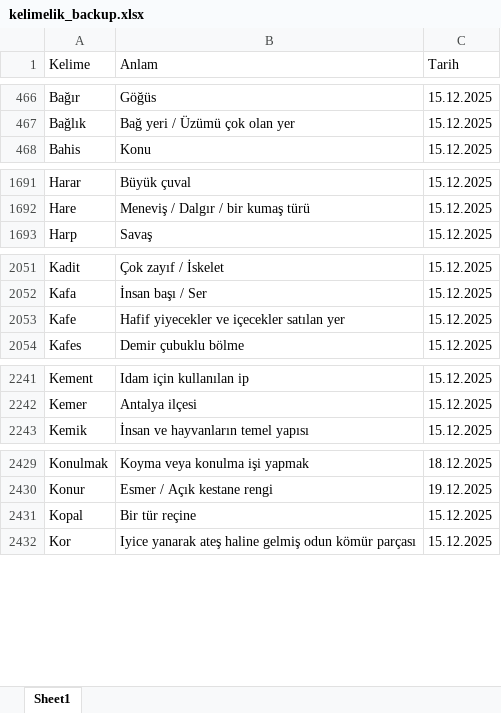
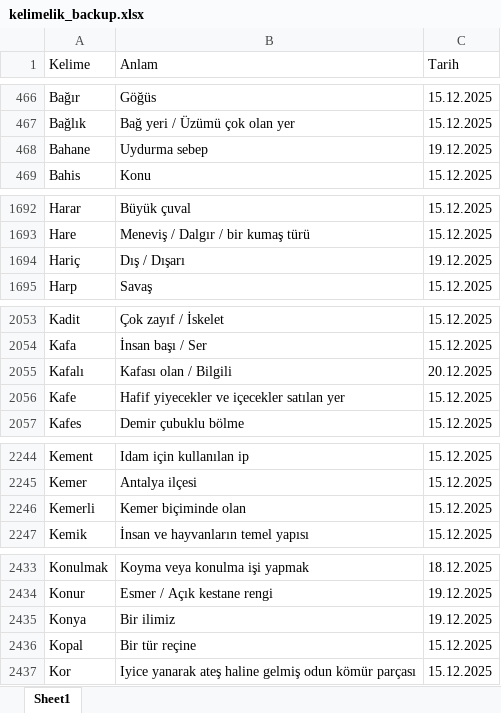
Before and after one commit to VedatBiner/flutter-codes, an Excel workbook: kelimelik_words_app/assets/database/kelimelik_backup.xlsx, sheet Sheet1, drawn as a sheet; only a part is shown, gaps mark what is left out; values as stored, in another font and other column widths than the file's, no cell formats; the diff covers the shown part only; the diff names each change by its address in the sheet, - before the commit and + after, or states it on an @@ line.

Commit message:
Kelimelik Words SQL App - word statistics

```diff
--- a/kelimelik_words_app/assets/database/kelimelik_backup.xlsx (sheet Sheet1)
+++ b/kelimelik_words_app/assets/database/kelimelik_backup.xlsx (sheet Sheet1)
+row 468: Bahane | Uydurma sebep | 19.12.2025
+row 1694: Hariç | Dış / Dışarı | 19.12.2025
+row 2055: Kafalı | Kafası olan / Bilgili | 20.12.2025
+row 2246: Kemerli | Kemer biçiminde olan | 15.12.2025
+row 2435: Konya | Bir ilimiz | 19.12.2025
```
Also changed, not shown: 5 added rows and 1 edited cell elsewhere in this sheet, cell formats, 8 other files.
